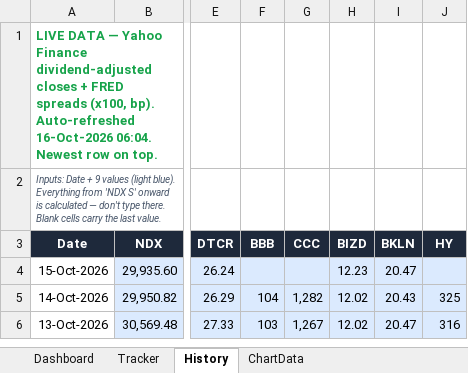
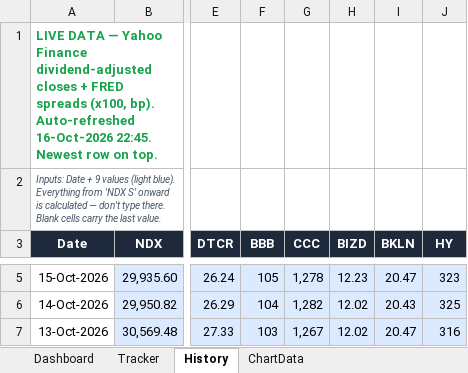
Before and after one commit to kkreddy79/ai-implosion, an Excel workbook: docs/AI_Implosion_Dashboard.xlsx, sheet History, drawn as a sheet; only a part is shown, gaps mark what is left out; values as stored, in another font and other column widths than the file's, no borders; table styles not drawn; addresses are those after the commit; the diff covers the shown part only; the diff names each change by its address in the sheet, - before the commit and + after, or states it on an @@ line.

```diff
--- a/docs/AI_Implosion_Dashboard.xlsx (sheet History)
+++ b/docs/AI_Implosion_Dashboard.xlsx (sheet History)
-A1 (Date): …Auto-refreshed 16-Oct-2026 06:04. Newest row…
+A1 (Date): …Auto-refreshed 16-Oct-2026 22:45. Newest row…
-F5 (BBB): (empty)
+F5 (BBB): 105
-G5 (CCC): (empty)
+G5 (CCC): 1,278
-J5 (HY): (empty)
+J5 (HY): 323
```
Also changed, not shown: 1 added row and 1 removed row elsewhere in this sheet, 2 other files.
